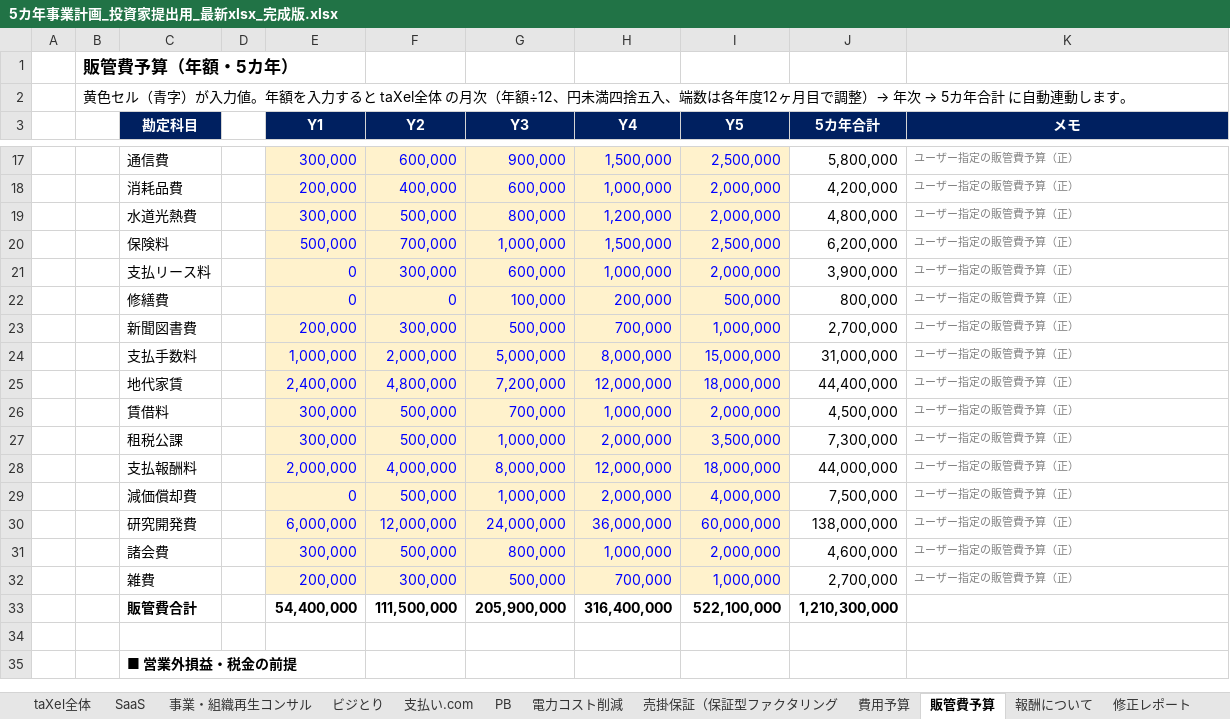
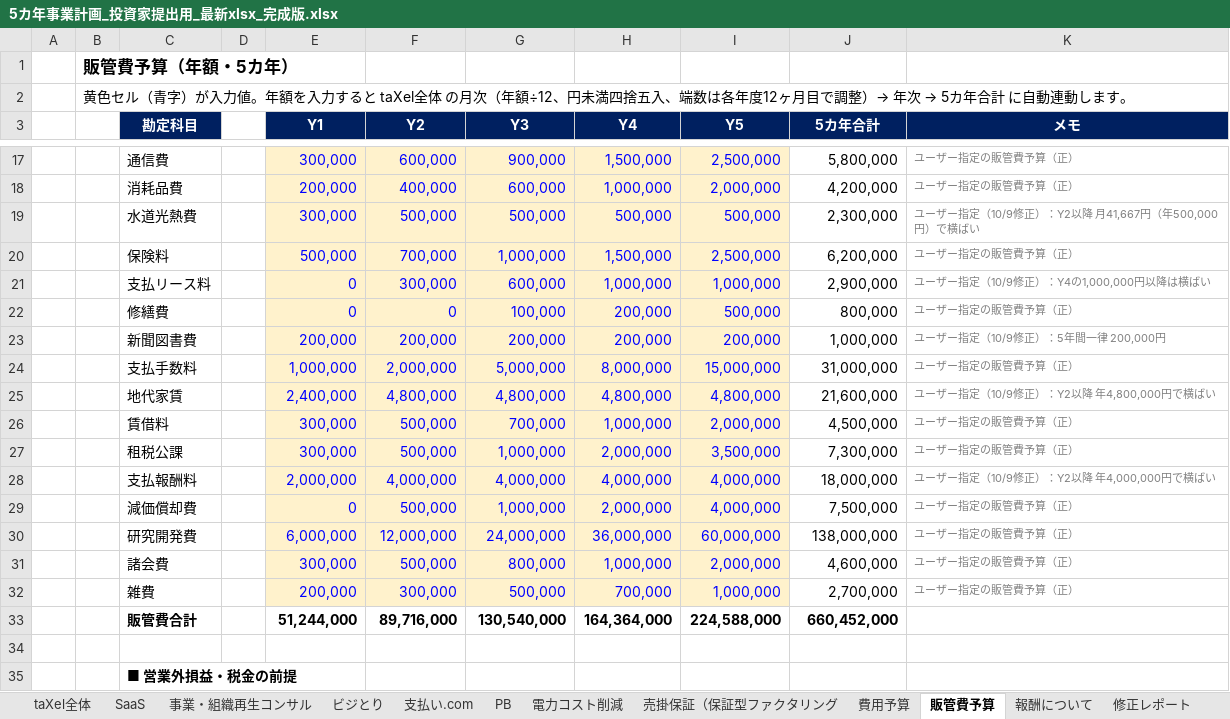
Before and after one commit to LeoSilver/Ark, an Excel workbook: 5カ年事業計画_投資家提出用_最新xlsx_完成版.xlsx, sheet 販管費予算, drawn as a sheet; only a part is shown, gaps mark what is left out; values as stored, in another font and other column widths than the file's, no borders; the diff covers the shown part only; the diff names each change by its address in the sheet, - before the commit and + after, or states it on an @@ line.

```diff
--- a/5カ年事業計画_投資家提出用_最新xlsx_完成版.xlsx (sheet 販管費予算)
+++ b/5カ年事業計画_投資家提出用_最新xlsx_完成版.xlsx (sheet 販管費予算)
-G19 (Y3): 800,000
+G19 (Y3): 500,000
-H19 (Y4): 1,200,000
+H19 (Y4): 500,000
-I19 (Y5): 2,000,000
+I19 (Y5): 500,000
-J19 (5カ年合計): 4,800,000
+J19 (5カ年合計): 2,300,000
-K19 (メモ): ユーザー指定の販管費予算（正）
+K19 (メモ): ユーザー指定（10/9修正）：Y2以降 月41,667円（年500,000円）で横ばい
-I21 (Y5): 2,000,000
+I21 (Y5): 1,000,000
-J21 (5カ年合計): 3,900,000
+J21 (5カ年合計): 2,900,000
-K21 (メモ): ユーザー指定の販管費予算（正）
+K21 (メモ): ユーザー指定（10/9修正）：Y4の1,000,000円以降は横ばい
-F23 (Y2): 300,000
+F23 (Y2): 200,000
-G23 (Y3): 500,000
+G23 (Y3): 200,000
-H23 (Y4): 700,000
+H23 (Y4): 200,000
-I23 (Y5): 1,000,000
+I23 (Y5): 200,000
-J23 (5カ年合計): 2,700,000
+J23 (5カ年合計): 1,000,000
-K23 (メモ): ユーザー指定の販管費予算（正）
+K23 (メモ): ユーザー指定（10/9修正）：5年間一律 200,000円
-G25 (Y3): 7,200,000
+G25 (Y3): 4,800,000
-H25 (Y4): 12,000,000
+H25 (Y4): 4,800,000
-I25 (Y5): 18,000,000
+I25 (Y5): 4,800,000
-J25 (5カ年合計): 44,400,000
+J25 (5カ年合計): 21,600,000
-K25 (メモ): ユーザー指定の販管費予算（正）
+K25 (メモ): ユーザー指定（10/9修正）：Y2以降 年4,800,000円で横ばい
-G28 (Y3): 8,000,000
+G28 (Y3): 4,000,000
-H28 (Y4): 12,000,000
+H28 (Y4): 4,000,000
-I28 (Y5): 18,000,000
+I28 (Y5): 4,000,000
-J28 (5カ年合計): 44,000,000
+J28 (5カ年合計): 18,000,000
-K28 (メモ): ユーザー指定の販管費予算（正）
+K28 (メモ): ユーザー指定（10/9修正）：Y2以降 年4,000,000円で横ばい
-E33 (Y1): 54,400,000
+E33 (Y1): 51,244,000
-F33 (Y2): 111,500,000
+F33 (Y2): 89,716,000
-G33 (Y3): 205,900,000
+G33 (Y3): 130,540,000
-H33 (Y4): 316,400,000
+H33 (Y4): 164,364,000
-I33 (Y5): 522,100,000
+I33 (Y5): 224,588,000
-J33 (5カ年合計): 1,210,300,000
+J33 (5カ年合計): 660,452,000
```
Also changed, not shown: 12 added rows, 36 edited cells and cell formats elsewhere in this sheet, sheet taXel全体, sheet 修正レポート, hidden cells.
